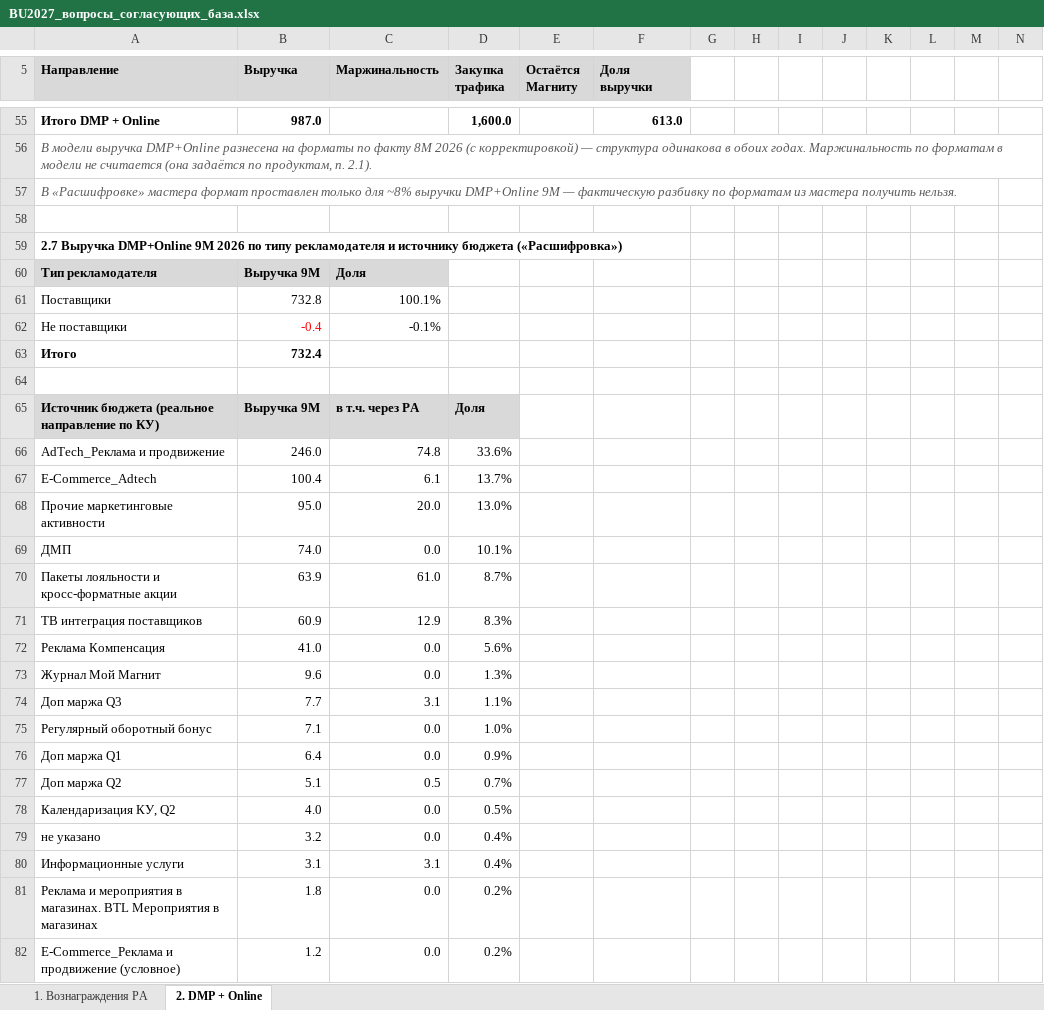
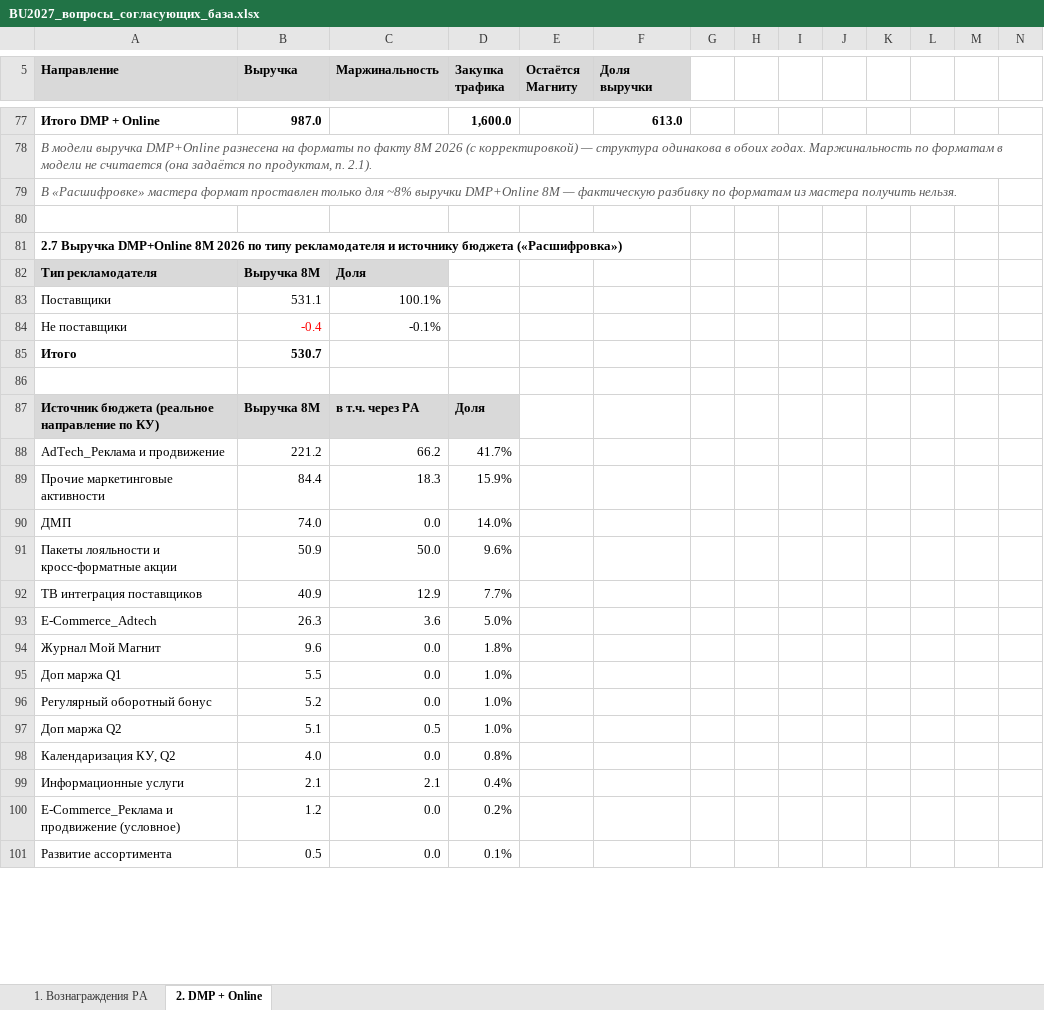
Before and after one commit to DenisMagnit/1, an Excel workbook: BU2027_вопросы_согласующих_база.xlsx, sheet 2. DMP + Online, drawn as a sheet; only a part is shown, gaps mark what is left out; the shorter side is filled out with more unchanged rows; values as stored, in another font and other column widths than the file's, no borders; removed rows and columns are numbered as before the commit, all else as after; the diff covers the shown part only; the diff names each change by its address in the sheet, - before the commit and + after, or states it on an @@ line.

```diff
--- a/BU2027_вопросы_согласующих_база.xlsx (sheet 2. DMP + Online)
+++ b/BU2027_вопросы_согласующих_база.xlsx (sheet 2. DMP + Online)
-A79 (Направление): …выручки DMP+Online 9М — фактическую…
+A79 (Направление): …выручки DMP+Online 8М — фактическую…
-A81 (Направление): …Выручка DMP+Online 9М 2026 по…
+A81 (Направление): …Выручка DMP+Online 8М 2026 по…
-B82 (Выручка): Выручка 9М
+B82 (Выручка): Выручка 8М
-B83 (Выручка): 732.8
+B83 (Выручка): 531.1
-B85 (Выручка): 732.4
+B85 (Выручка): 530.7
-B87 (Выручка): Выручка 9М
+B87 (Выручка): Выручка 8М
-B88 (Выручка): 246.0
+B88 (Выручка): 221.2
-C88 (Маржинальность): 74.8
+C88 (Маржинальность): 66.2
-D88 (Закупка трафика): 33.6%
+D88 (Закупка трафика): 41.7%
-row 67: E-Commerce_Adtech | 100.4 | 6.1 | 13.7%
-B89 (Выручка): 95.0
+B89 (Выручка): 84.4
-C89 (Маржинальность): 20.0
+C89 (Маржинальность): 18.3
-D89 (Закупка трафика): 13.0%
+D89 (Закупка трафика): 15.9%
-D90 (Закупка трафика): 10.1%
+D90 (Закупка трафика): 14.0%
-B91 (Выручка): 63.9
+B91 (Выручка): 50.9
-C91 (Маржинальность): 61.0
+C91 (Маржинальность): 50.0
-D91 (Закупка трафика): 8.7%
+D91 (Закупка трафика): 9.6%
-B92 (Выручка): 60.9
+B92 (Выручка): 40.9
-D92 (Закупка трафика): 8.3%
+D92 (Закупка трафика): 7.7%
-row 72: Реклама Компенсация | 41.0 | 0.0 | 5.6%
+row 93: E-Commerce_Adtech | 26.3 | 3.6 | 5.0%
-D94 (Закупка трафика): 1.3%
+D94 (Закупка трафика): 1.8%
-row 74: Доп маржа Q3 | 7.7 | 3.1 | 1.1%
+row 95: Доп маржа Q1 | 5.5 | 0.0 | 1.0%
-B96 (Выручка): 7.1
+B96 (Выручка): 5.2
-row 76: Доп маржа Q1 | 6.4 | 0.0 | 0.9%
-D97 (Закупка трафика): 0.7%
+D97 (Закупка трафика): 1.0%
-D98 (Закупка трафика): 0.5%
+D98 (Закупка трафика): 0.8%
-row 79: не указано | 3.2 | 0.0 | 0.4%
-B99 (Выручка): 3.1
+B99 (Выручка): 2.1
-C99 (Маржинальность): 3.1
+C99 (Маржинальность): 2.1
-row 81: Реклама и мероприятия в магазинах. BTL Мероприятия в магазинах | 1.8 | 0.0 | 0.2%
```
Also changed, not shown: 32 added rows, 12 removed rows, 39 edited cells and cell formats elsewhere in this sheet, sheet 1. Вознаграждения РА, formulas that keep their value.
